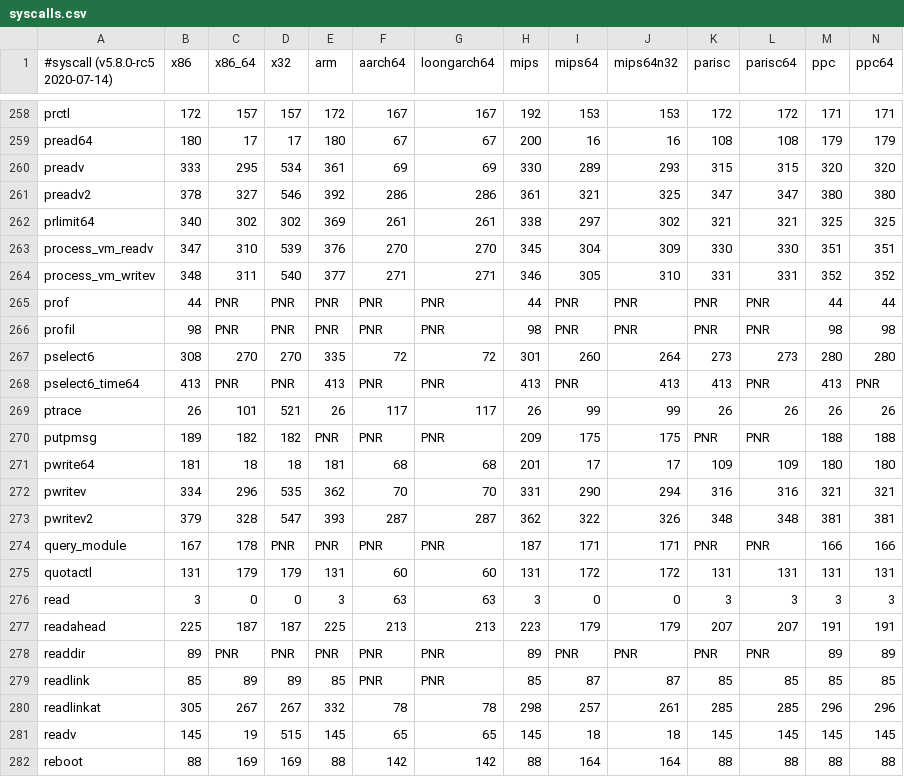
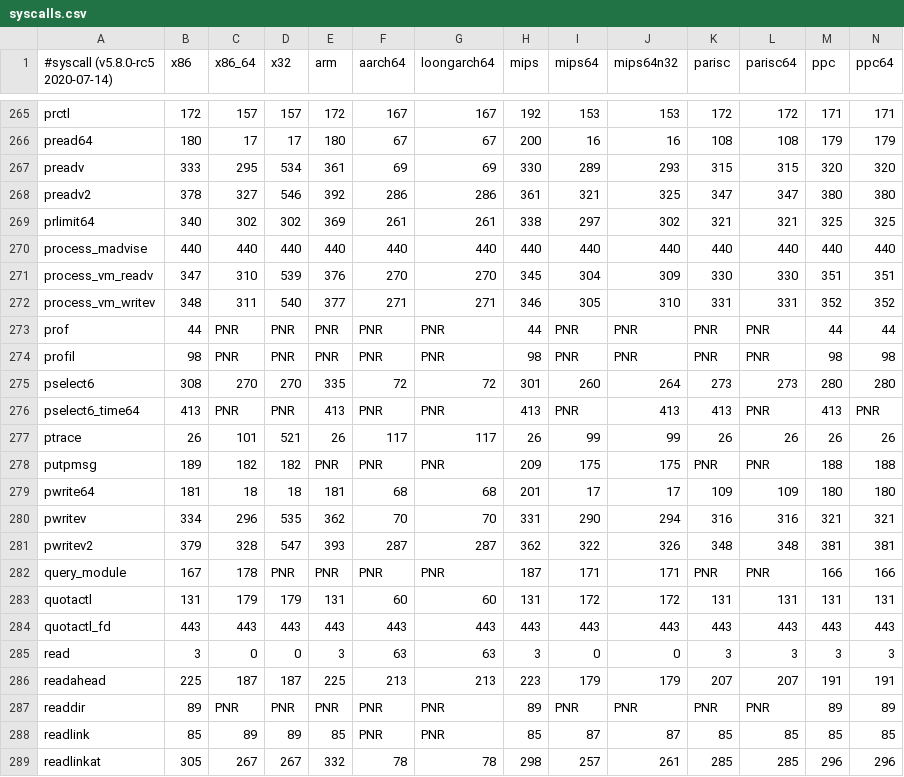
Before and after one commit to loongarch64/libseccomp, a CSV file: src/syscalls.csv, drawn as a sheet; only a part is shown, gaps mark what is left out; the shorter side is filled out with more unchanged rows; rows hold the shown columns only; the diff covers the shown part only; the diff names each change by its address in the sheet, - before the commit and + after, or states it on an @@ line.

```diff
--- a/src/syscalls.csv
+++ b/src/syscalls.csv
+row 270: process_madvise | 440 | 440 | 440 | 440 | 440 | 440 | 440 | 440 | 440 | 440 | 440 | 440 | 440
+row 284: quotactl_fd | 443 | 443 | 443 | 443 | 443 | 443 | 443 | 443 | 443 | 443 | 443 | 443 | 443
```
Also changed, not shown: 7 added rows elsewhere in this file.
